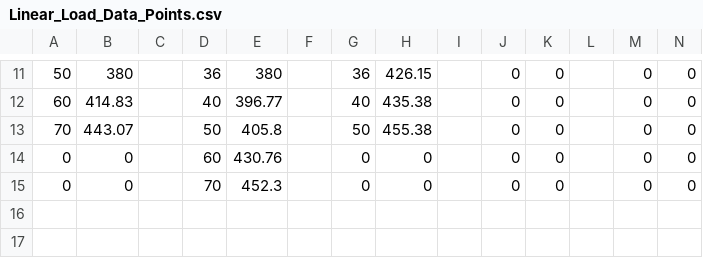
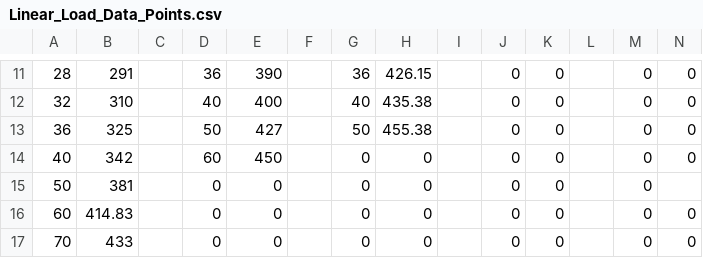
Before and after one commit to grune97/induction-motor-design-tool, a CSV file: data_points/Linear_Load_Data_Points.csv, drawn as a sheet; only a part is shown, gaps mark what is left out; the diff covers the shown part only.

```diff
--- a/data_points/Linear_Load_Data_Points.csv
+++ b/data_points/Linear_Load_Data_Points.csv
@@ -11,5 +11,7 @@
-50,380,,36,380,,36,426.15,,0,0,,0,0
-60,414.83,,40,396.77,,40,435.38,,0,0,,0,0
-70,443.07,,50,405.8,,50,455.38,,0,0,,0,0
-0,0,,60,430.76,,0,0,,0,0,,0,0
-0,0,,70,452.3,,0,0,,0,0,,0,0
+28,291,,36,390,,36,426.15,,0,0,,0,0
+32,310,,40,400,,40,435.38,,0,0,,0,0
+36,325,,50,427,,50,455.38,,0,0,,0,0
+40,342,,60,450,,0,0,,0,0,,0,0
+50,381,,0,0,,0,0,,0,0,,0,
+60,414.83,,0,0,,0,0,,0,0,,0,0
+70,433,,0,0,,0,0,,0,0,,0,0
```
Also changed, not shown: 32 edited cells elsewhere in this file, data_points/Diameter.csv, data_points/Magnetic Flux Data Points.csv, 1 other file.
